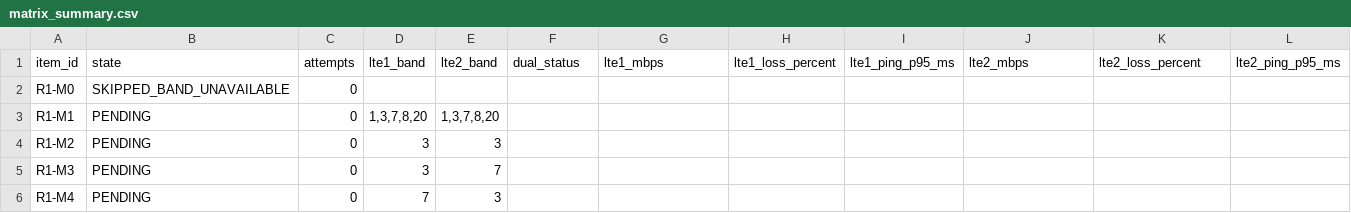
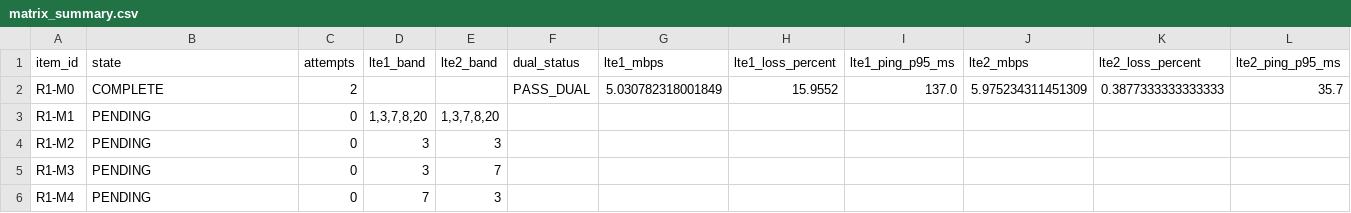
Before and after one commit to madisvorklaev/ltap-lte-testbench, a CSV file: results-public/mixed-lte6-matrix-7.24rc3/matrix_summary.csv, drawn as a sheet; only a part is shown.

Commit message:
mixed-lte6: complete R1-M0

```diff
--- a/results-public/mixed-lte6-matrix-7.24rc3/matrix_summary.csv
+++ b/results-public/mixed-lte6-matrix-7.24rc3/matrix_summary.csv
@@ -1,3 +1,3 @@
 item_id,state,attempts,lte1_band,lte2_band,dual_status,lte1_mbps,lte1_loss_percent,lte1_ping_p95_ms,lte2_mbps,lte2_loss_percent,lte2_ping_p95_ms
-R1-M0,SKIPPED_BAND_UNAVAILABLE,0,,,,,,,,,
+R1-M0,COMPLETE,2,,,PASS_DUAL,5.030782318001849,15.9552,137.0,5.975234311451309,0.3877333333333333,35.7
 R1-M1,PENDING,0,"1,3,7,8,20","1,3,7,8,20",,,,,,,
```
Also changed, not shown: 14 other files.
